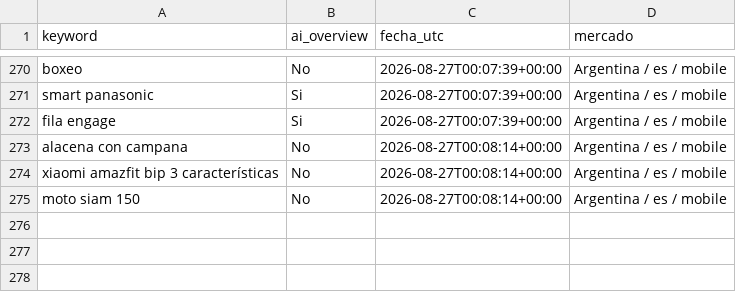
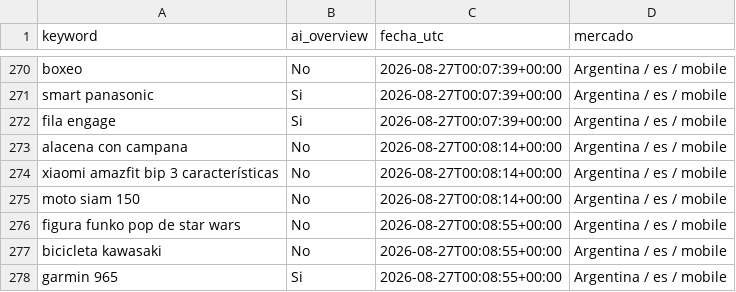
Before and after one commit to NFerreiro/lawebpiola, a CSV file: estado/muestra_mcp.csv, drawn as a sheet; only a part is shown, gaps mark what is left out; the diff names each change by its address in the sheet, - before the commit and + after, or states it on an @@ line.

```diff
--- a/estado/muestra_mcp.csv
+++ b/estado/muestra_mcp.csv
+row 276: figura funko pop de star wars | No | 2026-08-27T00:08:55+00:00 | Argentina / es / mobile
+row 277: bicicleta kawasaki | No | 2026-08-27T00:08:55+00:00 | Argentina / es / mobile
+row 278: garmin 965 | Si | 2026-08-27T00:08:55+00:00 | Argentina / es / mobile
```
